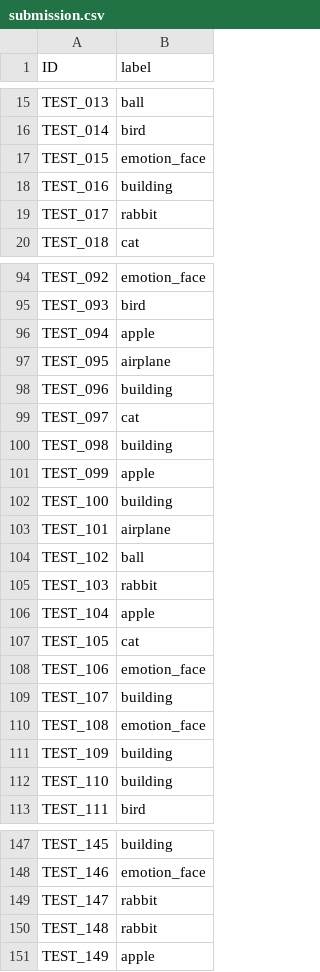
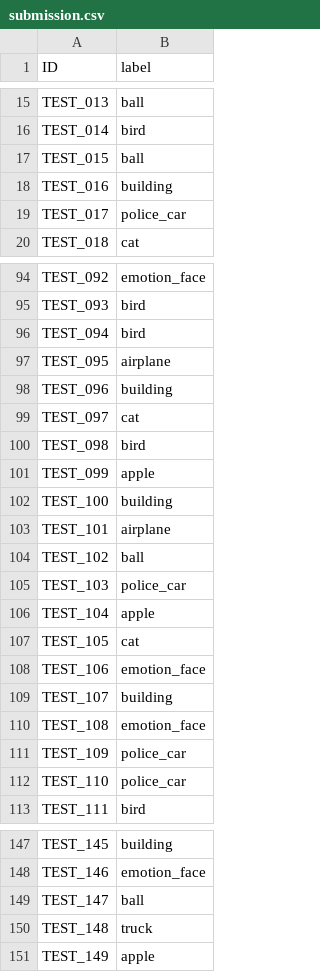
Before and after one commit to lucinnnal/Dacon-Image-Icon-Recognition, a CSV file: submission.csv, drawn as a sheet; only a part is shown, gaps mark what is left out; the diff covers the shown part only.

```diff
--- a/submission.csv
+++ b/submission.csv
@@ -16,5 +16,5 @@ TEST_013,ball
 TEST_014,bird
-TEST_015,emotion_face
+TEST_015,ball
 TEST_016,building
-TEST_017,rabbit
+TEST_017,police_car
 TEST_018,cat
@@ -95,3 +95,3 @@ TEST_092,emotion_face
 TEST_093,bird
-TEST_094,apple
+TEST_094,bird
 TEST_095,airplane
@@ -99,3 +99,3 @@ TEST_096,building
 TEST_097,cat
-TEST_098,building
+TEST_098,bird
 TEST_099,apple
@@ -104,3 +104,3 @@ TEST_101,airplane
 TEST_102,ball
-TEST_103,rabbit
+TEST_103,police_car
 TEST_104,apple
@@ -110,4 +110,4 @@ TEST_107,building
 TEST_108,emotion_face
-TEST_109,building
-TEST_110,building
+TEST_109,police_car
+TEST_110,police_car
 TEST_111,bird
@@ -148,4 +148,4 @@ TEST_145,building
 TEST_146,emotion_face
-TEST_147,rabbit
-TEST_148,rabbit
+TEST_147,ball
+TEST_148,truck
 TEST_149,apple
```
Also changed, not shown: 21 edited cells elsewhere in this file, 2 other files.
